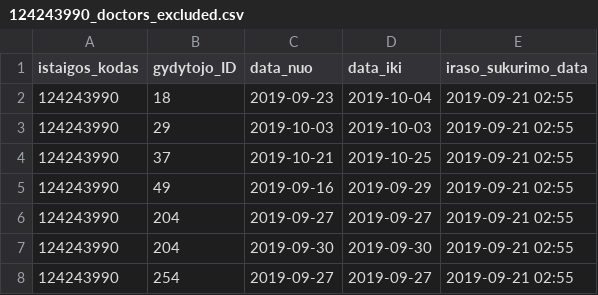
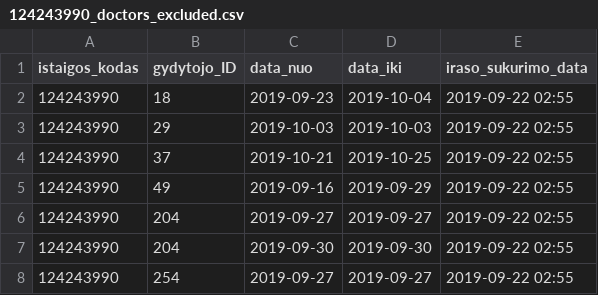
Before and after one commit to vilnius/naujininku-poliklinika, a CSV file: 124243990_doctors_excluded.csv, drawn as a sheet.

```diff
--- a/124243990_doctors_excluded.csv
+++ b/124243990_doctors_excluded.csv
@@ -1,8 +1,8 @@
 istaigos_kodas;gydytojo_ID;data_nuo;data_iki;iraso_sukurimo_data
-124243990;18;2019-09-23;2019-10-04;2019-09-21 02:55
-124243990;29;2019-10-03;2019-10-03;2019-09-21 02:55
-124243990;37;2019-10-21;2019-10-25;2019-09-21 02:55
-124243990;49;2019-09-16;2019-09-29;2019-09-21 02:55
-124243990;204;2019-09-27;2019-09-27;2019-09-21 02:55
-124243990;204;2019-09-30;2019-09-30;2019-09-21 02:55
-124243990;254;2019-09-27;2019-09-27;2019-09-21 02:55
+124243990;18;2019-09-23;2019-10-04;2019-09-22 02:55
+124243990;29;2019-10-03;2019-10-03;2019-09-22 02:55
+124243990;37;2019-10-21;2019-10-25;2019-09-22 02:55
+124243990;49;2019-09-16;2019-09-29;2019-09-22 02:55
+124243990;204;2019-09-27;2019-09-27;2019-09-22 02:55
+124243990;204;2019-09-30;2019-09-30;2019-09-22 02:55
+124243990;254;2019-09-27;2019-09-27;2019-09-22 02:55
```
Also changed, not shown: 124243990_family_doctors_list.csv, 1 other file.
